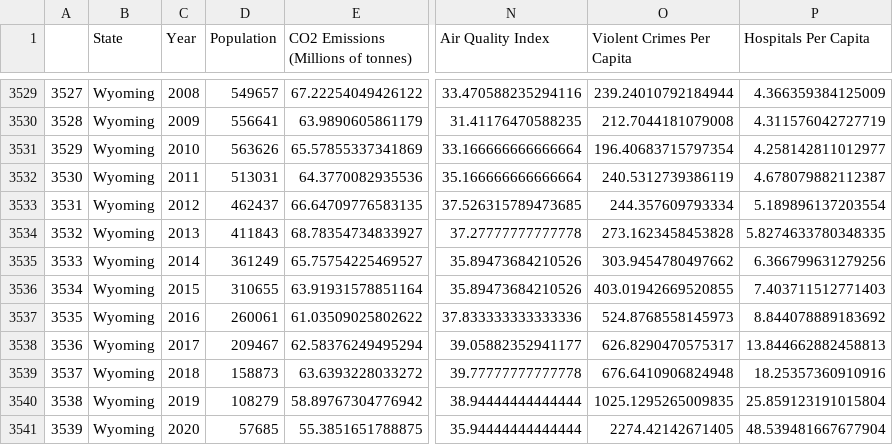
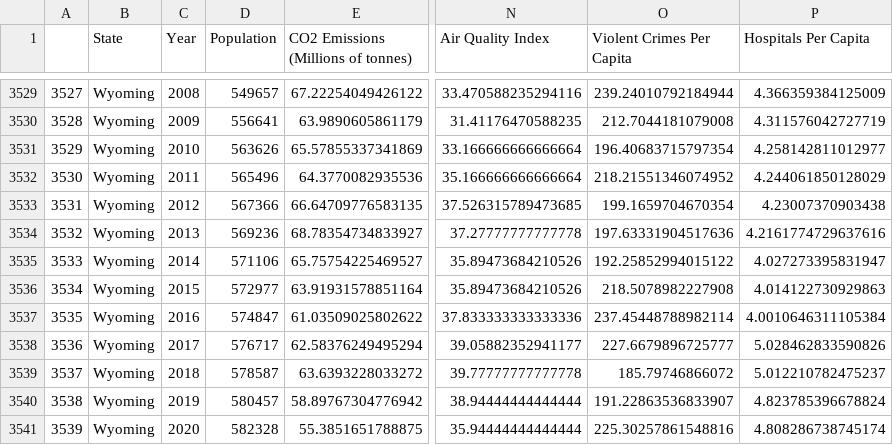
Before and after one commit to AviAlibi/Final-Project, a CSV file: data/compiled_data/predicted_states_data.csv, drawn as a sheet; only a part is shown, gaps mark what is left out; the diff covers the shown part only; the diff names each change by its address in the sheet, - before the commit and + after, or states it on an @@ line.

Commit message:
updated states_pops.csv to fix wyoming

```diff
--- a/data/compiled_data/predicted_states_data.csv
+++ b/data/compiled_data/predicted_states_data.csv
-D3532 (Population): 513031
+D3532 (Population): 565496
-O3532 (Violent Crimes Per Capita): 240.5312739386119
+O3532 (Violent Crimes Per Capita): 218.21551346074952
-P3532 (Hospitals Per Capita): 4.678079882112387
+P3532 (Hospitals Per Capita): 4.244061850128029
-D3533 (Population): 462437
+D3533 (Population): 567366
-O3533 (Violent Crimes Per Capita): 244.357609793334
+O3533 (Violent Crimes Per Capita): 199.1659704670354
-P3533 (Hospitals Per Capita): 5.189896137203554
+P3533 (Hospitals Per Capita): 4.23007370903438
-D3534 (Population): 411843
+D3534 (Population): 569236
-O3534 (Violent Crimes Per Capita): 273.1623458453828
+O3534 (Violent Crimes Per Capita): 197.63331904517636
-P3534 (Hospitals Per Capita): 5.8274633780348335
+P3534 (Hospitals Per Capita): 4.2161774729637616
-D3535 (Population): 361249
+D3535 (Population): 571106
-O3535 (Violent Crimes Per Capita): 303.9454780497662
+O3535 (Violent Crimes Per Capita): 192.25852994015122
-P3535 (Hospitals Per Capita): 6.366799631279256
+P3535 (Hospitals Per Capita): 4.027273395831947
-D3536 (Population): 310655
+D3536 (Population): 572977
-O3536 (Violent Crimes Per Capita): 403.01942669520855
+O3536 (Violent Crimes Per Capita): 218.5078982227908
-P3536 (Hospitals Per Capita): 7.403711512771403
+P3536 (Hospitals Per Capita): 4.014122730929863
-D3537 (Population): 260061
+D3537 (Population): 574847
-O3537 (Violent Crimes Per Capita): 524.8768558145973
+O3537 (Violent Crimes Per Capita): 237.45448788982114
-P3537 (Hospitals Per Capita): 8.844078889183692
+P3537 (Hospitals Per Capita): 4.0010646311105384
-D3538 (Population): 209467
+D3538 (Population): 576717
-O3538 (Violent Crimes Per Capita): 626.8290470575317
+O3538 (Violent Crimes Per Capita): 227.6679896725777
-P3538 (Hospitals Per Capita): 13.844662882458813
+P3538 (Hospitals Per Capita): 5.028462833590826
-D3539 (Population): 158873
+D3539 (Population): 578587
-O3539 (Violent Crimes Per Capita): 676.6410906824948
+O3539 (Violent Crimes Per Capita): 185.79746866072
-P3539 (Hospitals Per Capita): 18.25357360910916
+P3539 (Hospitals Per Capita): 5.012210782475237
-D3540 (Population): 108279
+D3540 (Population): 580457
-O3540 (Violent Crimes Per Capita): 1025.1295265009835
+O3540 (Violent Crimes Per Capita): 191.22863536833907
-P3540 (Hospitals Per Capita): 25.859123191015804
+P3540 (Hospitals Per Capita): 4.823785396678824
-D3541 (Population): 57685
+D3541 (Population): 582328
-O3541 (Violent Crimes Per Capita): 2274.42142671405
+O3541 (Violent Crimes Per Capita): 225.30257861548816
-P3541 (Hospitals Per Capita): 48.539481667677904
+P3541 (Hospitals Per Capita): 4.808286738745174
```
Also changed, not shown: 37 edited cells elsewhere in this file, data/compiled_data/states.csv, data/modified/state_pops.csv, 1 other file.
